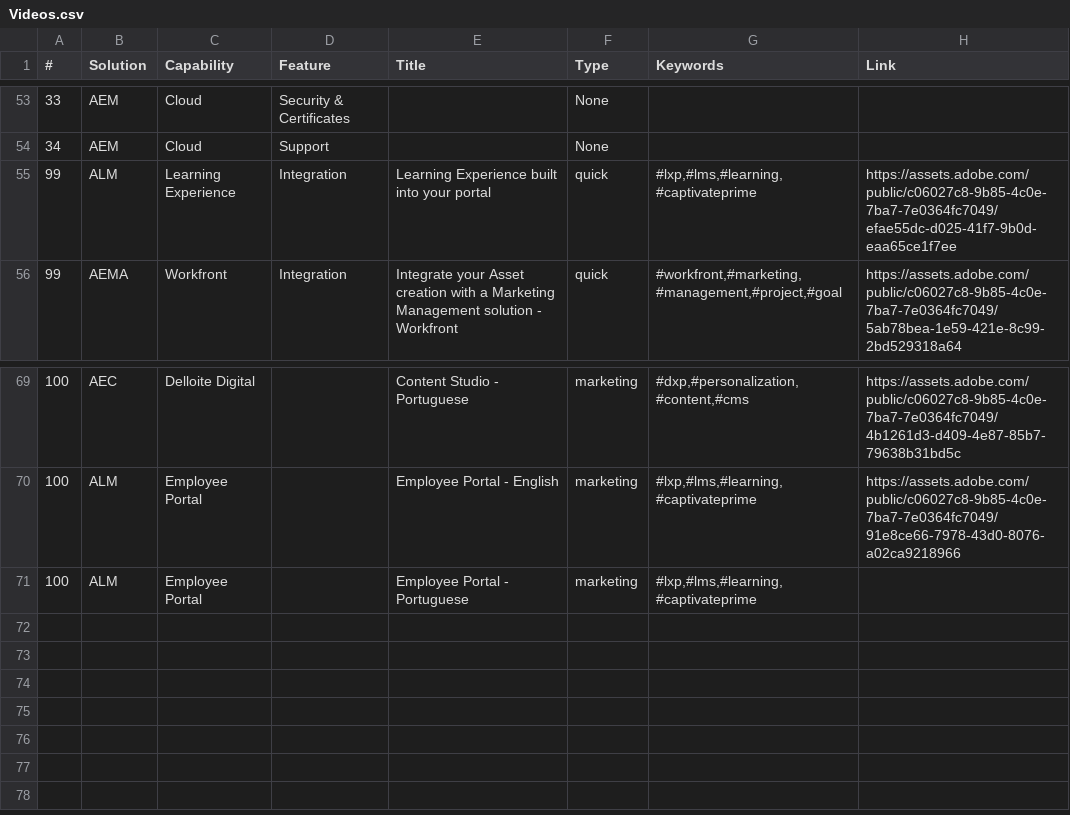
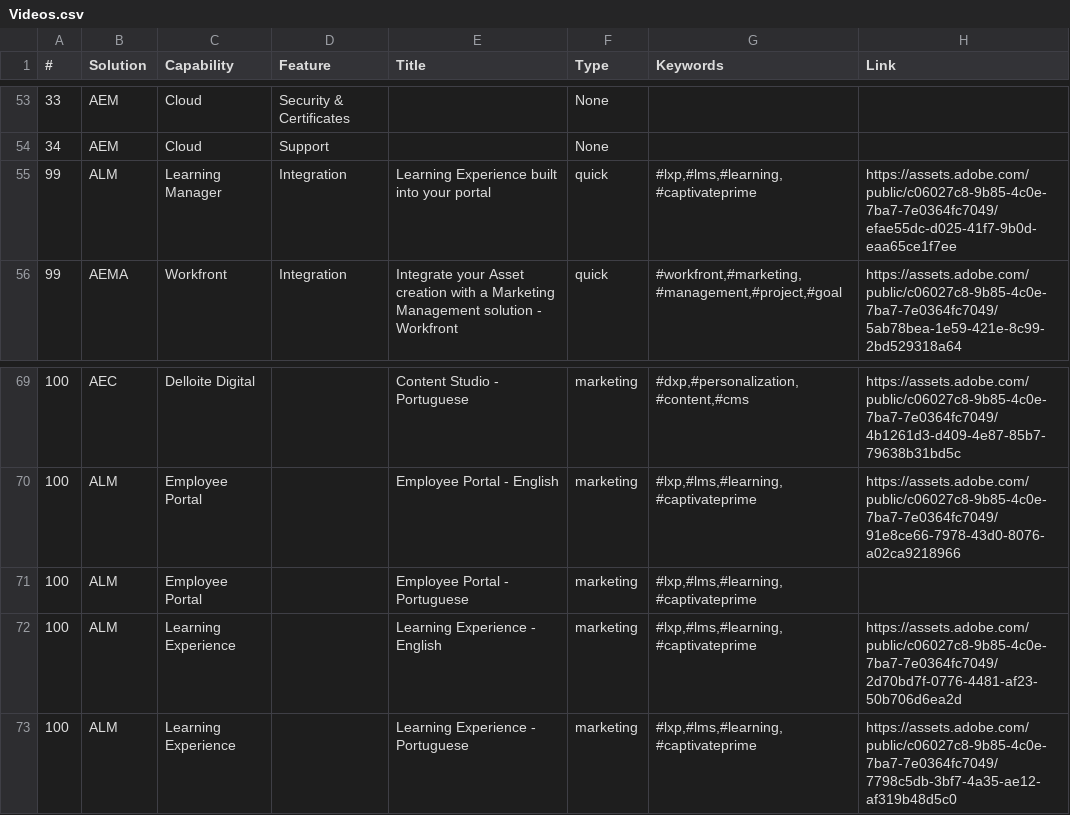
Before and after one commit to leoadobe/projectflash, a CSV file: Videos.csv, drawn as a sheet; only a part is shown, gaps mark what is left out.

Commit message:
new

```diff
--- a/Videos.csv
+++ b/Videos.csv
@@ -54,3 +54,3 @@
 34;AEM;Cloud;Support;;None;;
-99;ALM;Learning Experience;Integration;Learning Experience built into your portal;quick;#lxp,#lms,#learning,#captivateprime;https://assets.adobe.com/public/c06027c8-9b85-4c0e-7ba7-7e0364fc7049/efae55dc-d025-41f7-9b0d-eaa65ce1f7ee
+99;ALM;Learning Manager;Integration;Learning Experience built into your portal;quick;#lxp,#lms,#learning,#captivateprime;https://assets.adobe.com/public/c06027c8-9b85-4c0e-7ba7-7e0364fc7049/efae55dc-d025-41f7-9b0d-eaa65ce1f7ee
 99;AEMA;Workfront;Integration;Integrate your Asset creation with a Marketing Management solution - Workfront;quick;#workfront,#marketing,#management,#project,#goal;https://assets.adobe.com/public/c06027c8-9b85-4c0e-7ba7-7e0364fc7049/5ab78bea-1e59-421e-8c99-2bd529318a64
@@ -71 +71,3 @@
 100;ALM;Employee Portal;;Employee Portal - Portuguese;marketing;#lxp,#lms,#learning,#captivateprime;
+100;ALM;Learning Experience;;Learning Experience - English;marketing;#lxp,#lms,#learning,#captivateprime;https://assets.adobe.com/public/c06027c8-9b85-4c0e-7ba7-7e0364fc7049/2d70bd7f-0776-4481-af23-50b706d6ea2d
+100;ALM;Learning Experience;;Learning Experience - Portuguese;marketing;#lxp,#lms,#learning,#captivateprime;https://assets.adobe.com/public/c06027c8-9b85-4c0e-7ba7-7e0364fc7049/7798c5db-3bf7-4a35-ae12-af319b48d5c0
```
